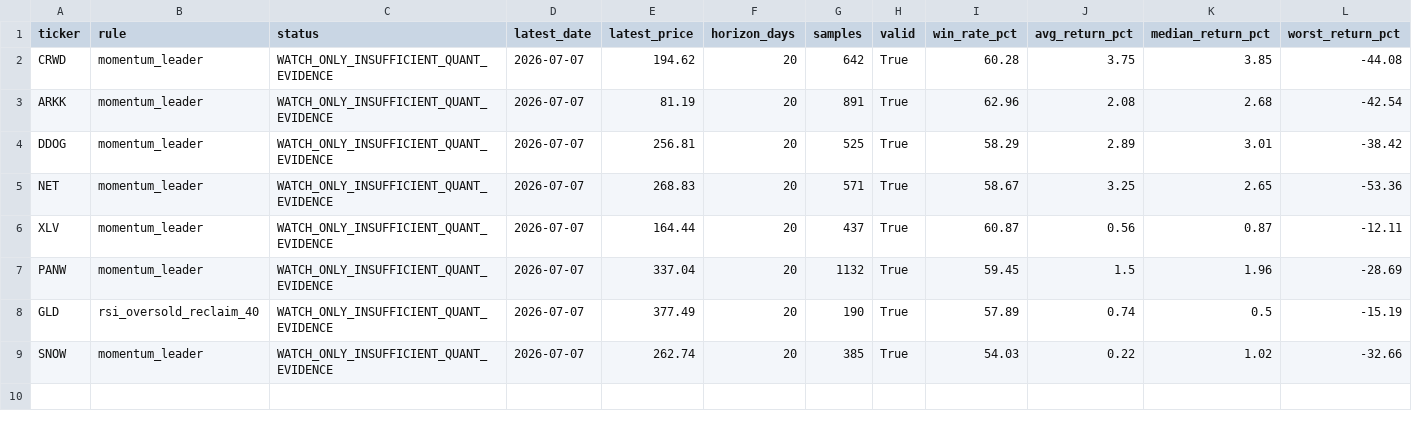
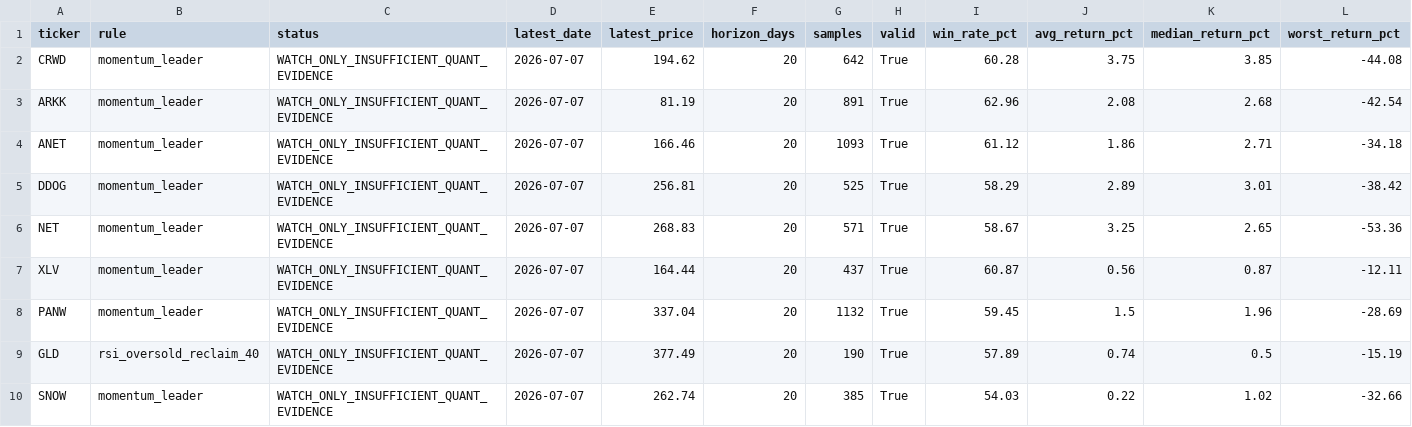
Before and after one commit to eason1232123/eason-quant-cloud-sync, a CSV file: docs/signal_candidates.csv, drawn as a sheet; only a part is shown; rows hold the shown columns only; the diff names each change by its address in the sheet, - before the commit and + after, or states it on an @@ line.

```diff
--- a/docs/signal_candidates.csv
+++ b/docs/signal_candidates.csv
+row 4: ANET | momentum_leader | WATCH_ONLY_INSUFFICIENT_QUANT_EVIDENCE | 2026-07-07 | 166.46 | 20 | 1093 | True | 61.12 | 1.86 | 2.71 | -34.18
```
Also changed, not shown: docs/risk_candidates.csv, docs/rule_evidence_ranking.csv, 20 other files.
